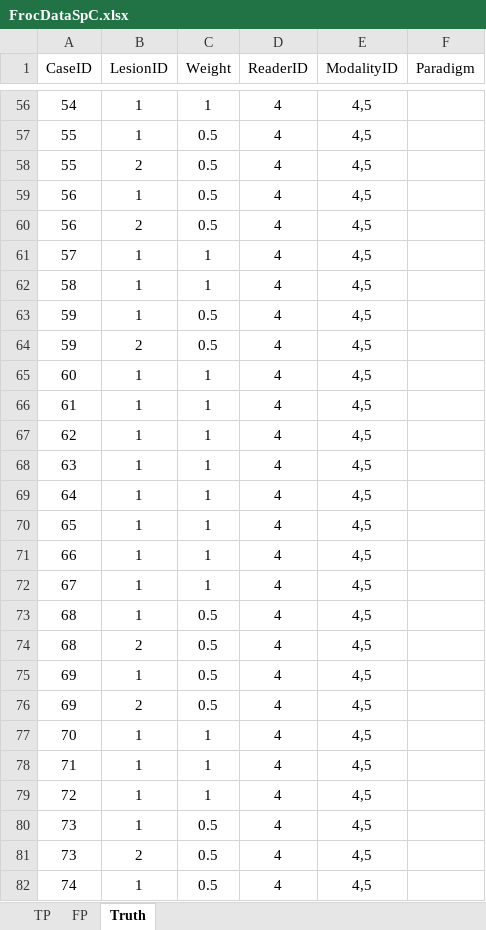
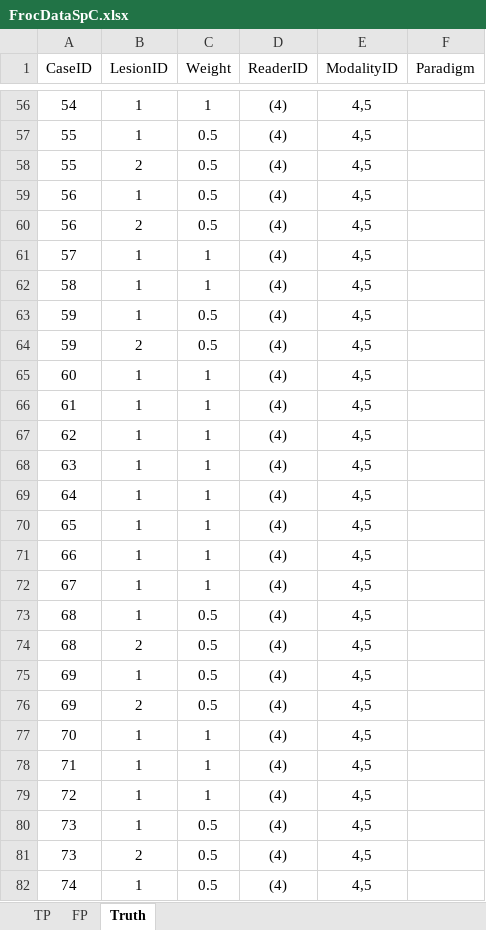
Before and after one commit to dpc10ster/RJafroc, an Excel workbook: inst/extdata/toyFiles/FROC/FrocDataSpC.xlsx, sheet Truth, drawn as a sheet; only a part is shown, gaps mark what is left out; values as stored, in another font and other column widths than the file's, no borders; the diff covers the shown part only; the diff names each change by its address in the sheet, - before the commit and + after, or states it on an @@ line.

```diff
--- a/inst/extdata/toyFiles/FROC/FrocDataSpC.xlsx (sheet Truth)
+++ b/inst/extdata/toyFiles/FROC/FrocDataSpC.xlsx (sheet Truth)
-D56:D82 (ReaderID): 4
+D56:D82 (ReaderID): (4)
```
Also changed, not shown: 215 edited cells elsewhere in this sheet, inst/extdata/toyFiles/FROC/1T3Rvs4R.xlsx, 56 other files.
